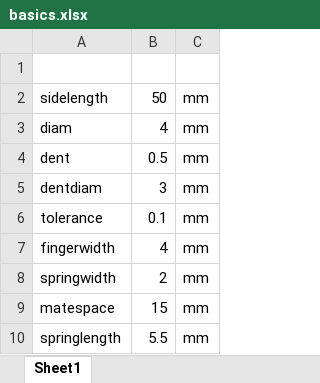
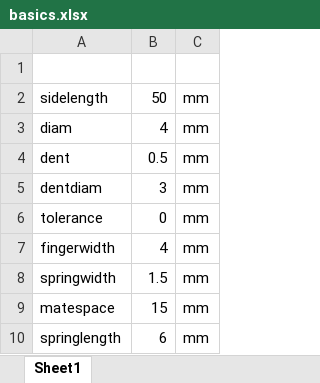
Before and after one commit to crackwitz/snapfaces, an Excel workbook: basics.xlsx, sheet Sheet1, drawn as a sheet; values as stored, in another font and other column widths than the file's, no borders; the diff names each change by its address in the sheet, - before the commit and + after, or states it on an @@ line.

Commit message:
parameters changed

```diff
--- a/basics.xlsx (sheet Sheet1)
+++ b/basics.xlsx (sheet Sheet1)
-B6: 0.1
+B6: 0
-B8: 2
+B8: 1.5
-B10: 5.5
+B10: 6
```
